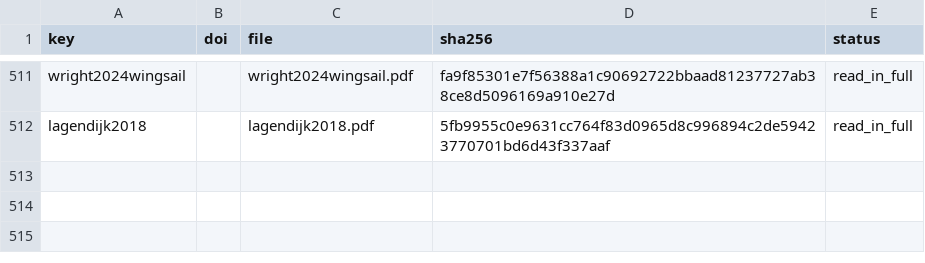
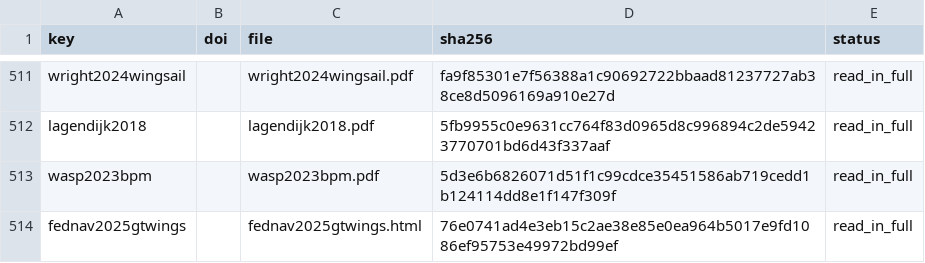
Before and after one commit to 1-Bart-1/WindShipOpt.jl, a CSV file: paper/sources.csv, drawn as a sheet; only a part is shown, gaps mark what is left out.

```diff
--- a/paper/sources.csv
+++ b/paper/sources.csv
@@ -512 +512,3 @@ wright2024wingsail,,wright2024wingsail.pdf,fa9f85301e7f56388a1c90692722bbaad8123
 lagendijk2018,,lagendijk2018.pdf,5fb9955c0e9631cc764f83d0965d8c996894c2de59423770701bd6d43f337aaf,read_in_full
+wasp2023bpm,,wasp2023bpm.pdf,5d3e6b6826071d51f1c99cdce35451586ab719cedd1b124114dd8e1f147f309f,read_in_full
+fednav2025gtwings,,fednav2025gtwings.html,76e0741ad4e3eb15c2ae38e85e0ea964b5017e9fd1086ef95753e49972bd99ef,read_in_full
```
Also changed, not shown: 9 other files.
